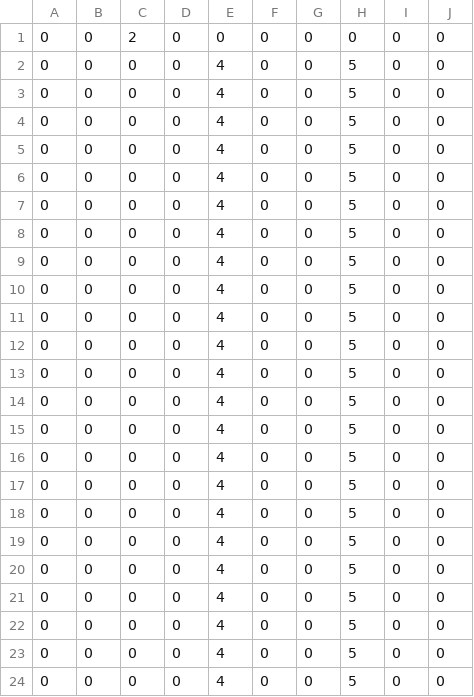
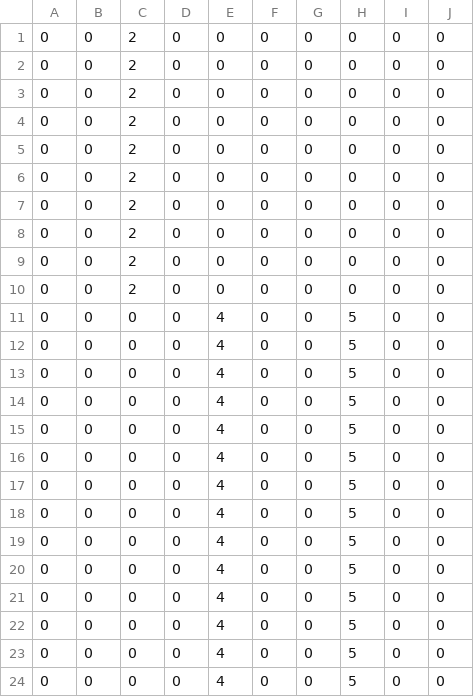
Before and after one commit to YassineAbdelouadoud/Ropf, a CSV file: data/DERModel/pv_set_points.csv, drawn as a sheet.

```diff
--- a/data/DERModel/pv_set_points.csv
+++ b/data/DERModel/pv_set_points.csv
@@ -1,11 +1,11 @@
 0,0,2,0,0,0,0,0,0,0
-0,0,0,0,4,0,0,5,0,0
-0,0,0,0,4,0,0,5,0,0
-0,0,0,0,4,0,0,5,0,0
-0,0,0,0,4,0,0,5,0,0
-0,0,0,0,4,0,0,5,0,0
-0,0,0,0,4,0,0,5,0,0
-0,0,0,0,4,0,0,5,0,0
-0,0,0,0,4,0,0,5,0,0
-0,0,0,0,4,0,0,5,0,0
+0,0,2,0,0,0,0,0,0,0
+0,0,2,0,0,0,0,0,0,0
+0,0,2,0,0,0,0,0,0,0
+0,0,2,0,0,0,0,0,0,0
+0,0,2,0,0,0,0,0,0,0
+0,0,2,0,0,0,0,0,0,0
+0,0,2,0,0,0,0,0,0,0
+0,0,2,0,0,0,0,0,0,0
+0,0,2,0,0,0,0,0,0,0
 0,0,0,0,4,0,0,5,0,0
```
Also changed, not shown: data/LoadModel/active_load.csv, data/LoadModel/reactive_load.csv, 6 other files.
